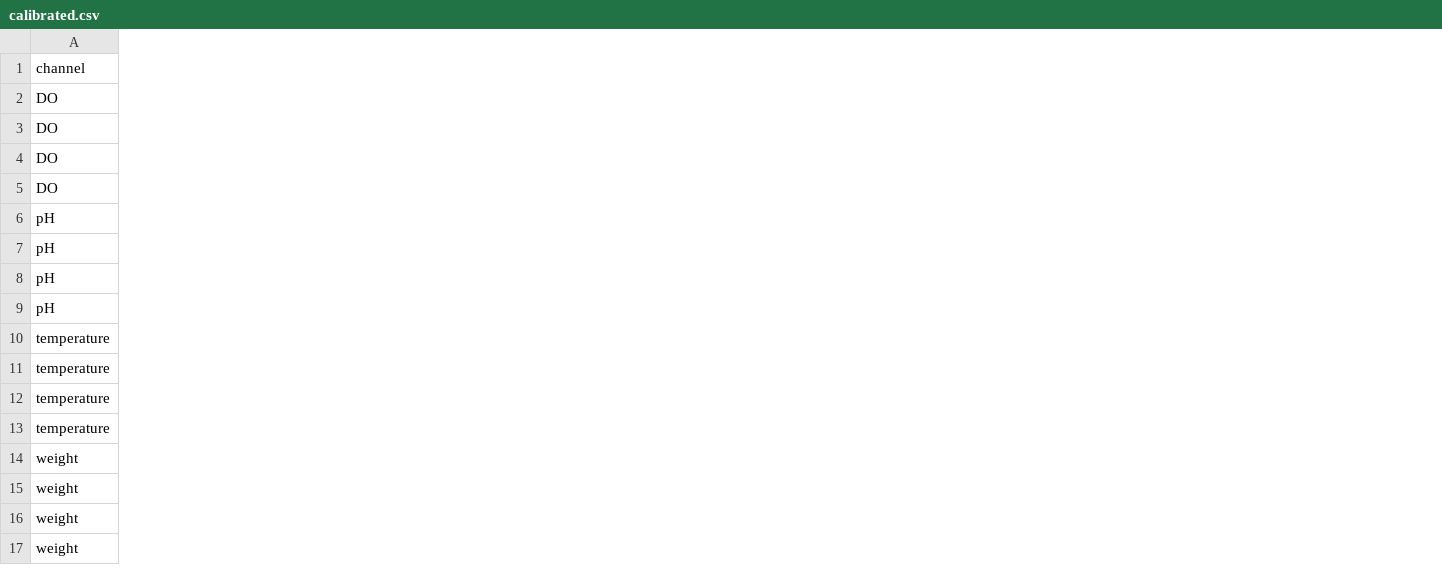
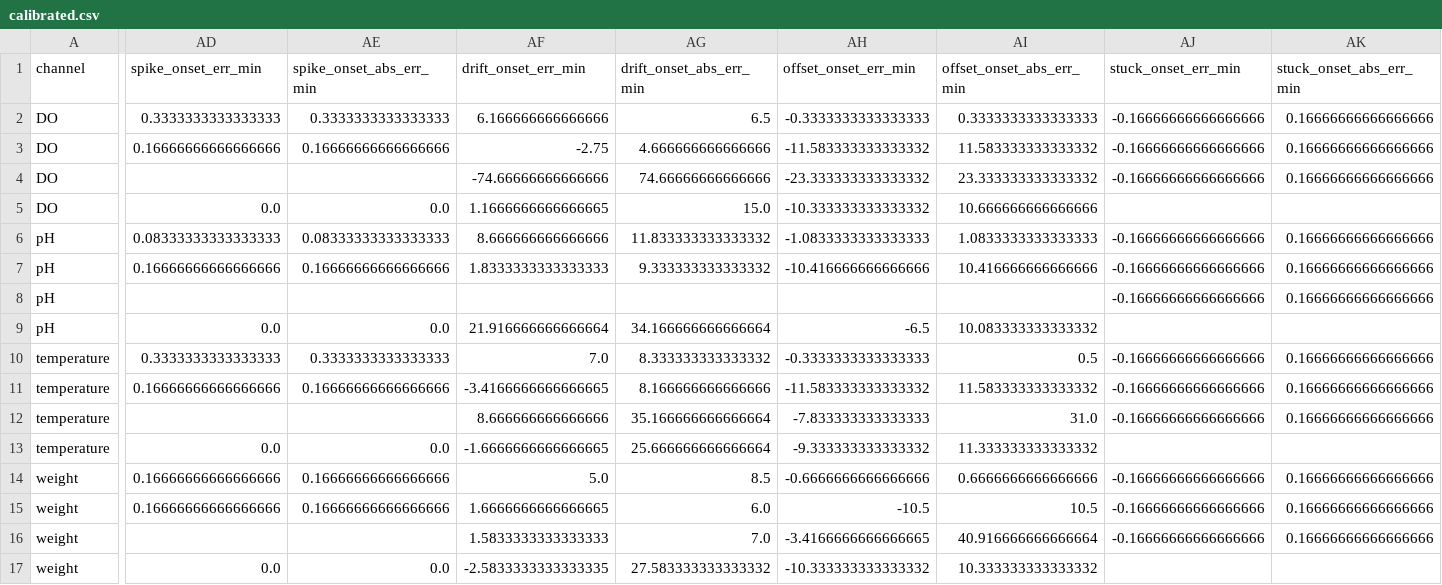
Before and after one commit to kualaS3/watch-the-watcher, a CSV file: results/calibrated.csv, drawn as a sheet; only a part is shown, gaps mark what is left out; the diff names each change by its address in the sheet, - before the commit and + after, or states it on an @@ line.

Commit message:
Regenerate results with onset error

```diff
--- a/results/calibrated.csv
+++ b/results/calibrated.csv
+column AD (spike_onset_err_min), rows 2-17: 0.3333333333333333 | 0.16666666666666666 |  | 0.0 | 0.08333333333333333 | 0.16666666666666666 |  | 0.0 | 0.3333333333333333 | 0.16666666666666666 |  | 0.0 | 0.16666666666666666 | 0.16666666666666666 |  | 0.0
+column AE (spike_onset_abs_err_min), rows 2-17: 0.3333333333333333 | 0.16666666666666666 |  | 0.0 | 0.08333333333333333 | 0.16666666666666666 |  | 0.0 | 0.3333333333333333 | 0.16666666666666666 |  | 0.0 | 0.16666666666666666 | 0.16666666666666666 |  | 0.0
+column AF (drift_onset_err_min), rows 2-17: 6.166666666666666 | -2.75 | -74.66666666666666 | 1.1666666666666665 | 8.666666666666666 | 1.8333333333333333 |  | 21.916666666666664 | 7.0 | -3.4166666666666665 | 8.666666666666666 | -1.6666666666666665 | 5.0 | 1.6666666666666665 | 1.5833333333333333 | -2.5833333333333335
+column AG (drift_onset_abs_err_min), rows 2-17: 6.5 | 4.666666666666666 | 74.66666666666666 | 15.0 | 11.833333333333332 | 9.333333333333332 |  | 34.166666666666664 | 8.333333333333332 | 8.166666666666666 | 35.166666666666664 | 25.666666666666664 | 8.5 | 6.0 | 7.0 | 27.583333333333332
+column AH (offset_onset_err_min), rows 2-17: -0.3333333333333333 | -11.583333333333332 | -23.333333333333332 | -10.333333333333332 | -1.0833333333333333 | -10.416666666666666 |  | -6.5 | -0.3333333333333333 | -11.583333333333332 | -7.833333333333333 | -9.333333333333332 | -0.6666666666666666 | -10.5 | -3.4166666666666665 | -10.333333333333332
+column AI (offset_onset_abs_err_min), rows 2-17: 0.3333333333333333 | 11.583333333333332 | 23.333333333333332 | 10.666666666666666 | 1.0833333333333333 | 10.416666666666666 |  | 10.083333333333332 | 0.5 | 11.583333333333332 | 31.0 | 11.333333333333332 | 0.6666666666666666 | 10.5 | 40.916666666666664 | 10.333333333333332
+column AJ (stuck_onset_err_min), rows 2-16: -0.16666666666666666 | -0.16666666666666666 | -0.16666666666666666 |  | -0.16666666666666666 | -0.16666666666666666 | -0.16666666666666666 |  | -0.16666666666666666 | -0.16666666666666666 | -0.16666666666666666 |  | -0.16666666666666666 | -0.16666666666666666 | -0.16666666666666666
+column AK (stuck_onset_abs_err_min), rows 2-16: 0.16666666666666666 | 0.16666666666666666 | 0.16666666666666666 |  | 0.16666666666666666 | 0.16666666666666666 | 0.16666666666666666 |  | 0.16666666666666666 | 0.16666666666666666 | 0.16666666666666666 |  | 0.16666666666666666 | 0.16666666666666666 | 0.16666666666666666
```
Also changed, not shown: 1 other file.
